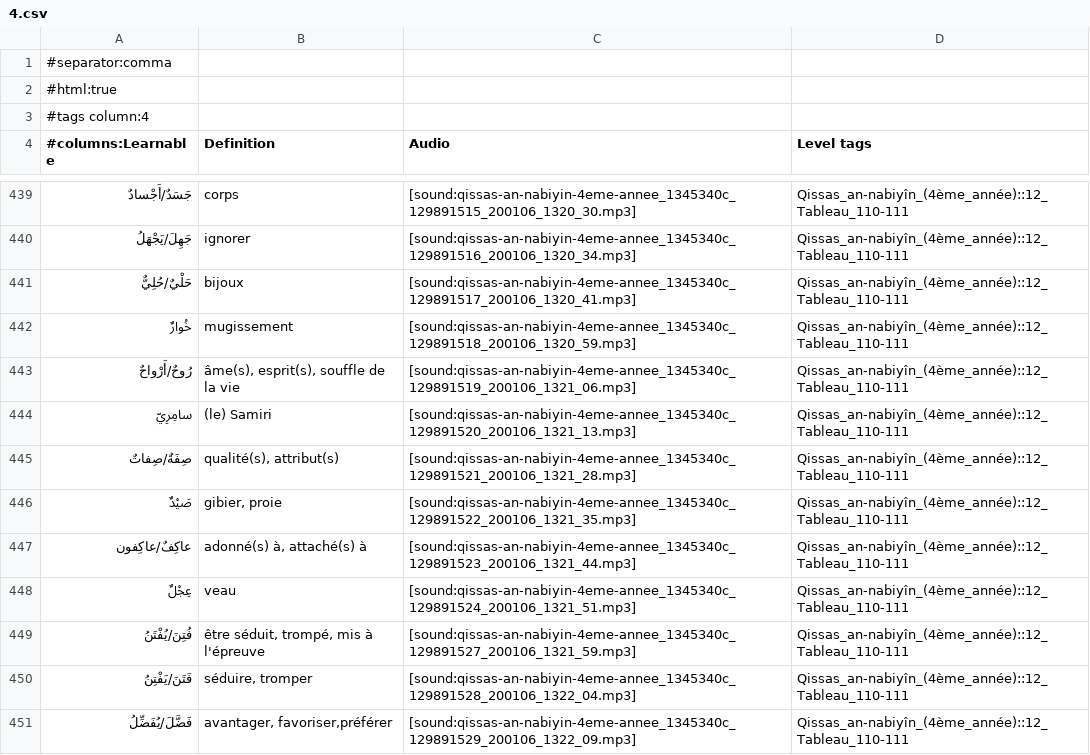
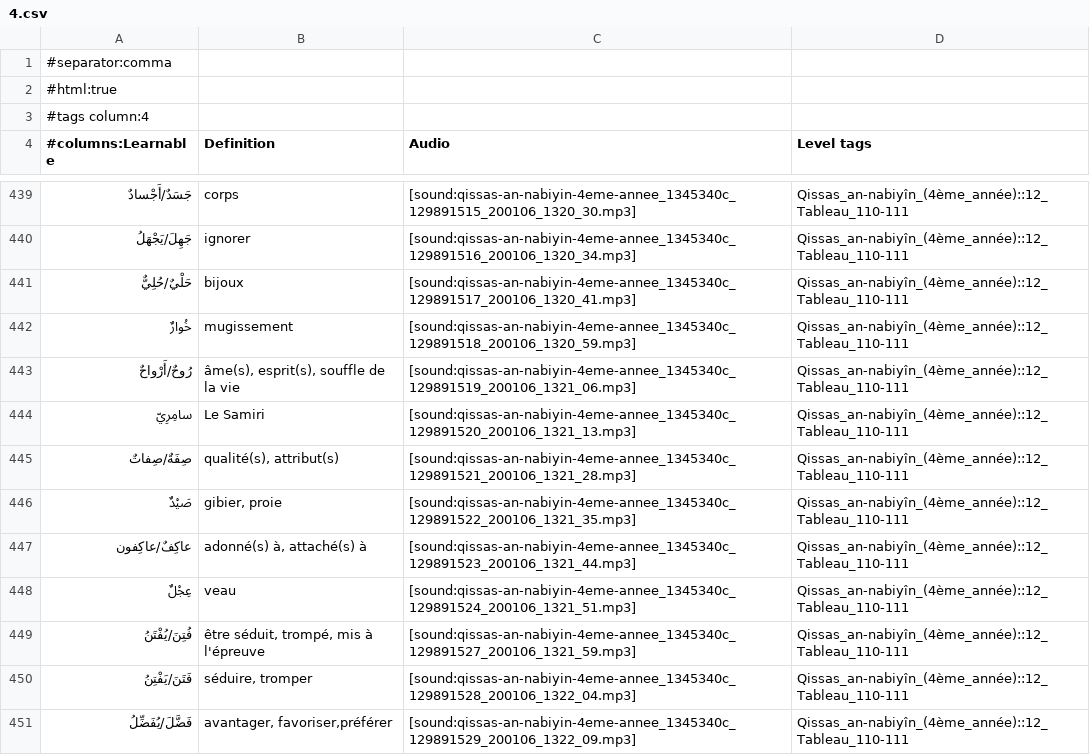
Before and after one commit to haszzz/haszzz.github.io, a CSV file: 4.csv, drawn as a sheet; only a part is shown, gaps mark what is left out.

Commit message:
Update translation for "سامِرِيّ" in 4.csv to enhance clarity by changing the description to "Le Samiri".

```diff
--- a/4.csv
+++ b/4.csv
@@ -443,3 +443,3 @@
 "رُوحٌ/أَرْواحٌ","âme(s), esprit(s), souffle de la vie","[sound:qissas-an-nabiyin-4eme-annee_1345340c_129891519_200106_1321_06.mp3]","Qissas_an-nabiyîn_(4ème_année)::12_Tableau_110-111"
-"سامِرِيّ","(le) Samiri","[sound:qissas-an-nabiyin-4eme-annee_1345340c_129891520_200106_1321_13.mp3]","Qissas_an-nabiyîn_(4ème_année)::12_Tableau_110-111"
+"سامِرِيّ","Le Samiri","[sound:qissas-an-nabiyin-4eme-annee_1345340c_129891520_200106_1321_13.mp3]","Qissas_an-nabiyîn_(4ème_année)::12_Tableau_110-111"
 "صِفَةٌ/صِفاتٌ","qualité(s), attribut(s)","[sound:qissas-an-nabiyin-4eme-annee_1345340c_129891521_200106_1321_28.mp3]","Qissas_an-nabiyîn_(4ème_année)::12_Tableau_110-111"
```
